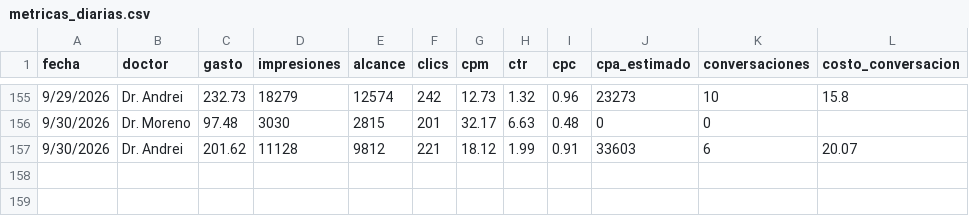
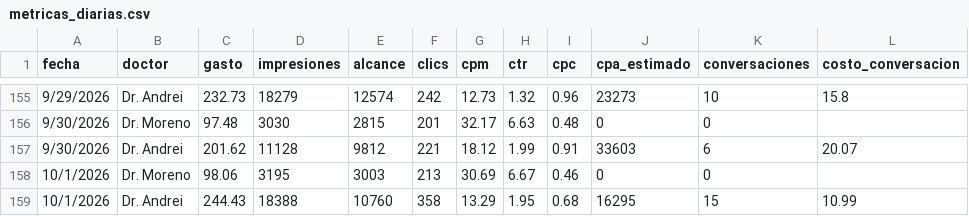
Before and after one commit to alanrdzpach-ux/alan-briefings, a CSV file: metricas_diarias.csv, drawn as a sheet; only a part is shown, gaps mark what is left out; the diff names each change by its address in the sheet, - before the commit and + after, or states it on an @@ line.

```diff
--- a/metricas_diarias.csv
+++ b/metricas_diarias.csv
+row 158: 10/1/2026 | Dr. Moreno | 98.06 | 3195 | 3003 | 213 | 30.69 | 6.67 | 0.46 | 0 | 0
+row 159: 10/1/2026 | Dr. Andrei | 244.43 | 18388 | 10760 | 358 | 13.29 | 1.95 | 0.68 | 16295 | 15 | 10.99
```
Also changed, not shown: 1 other file.
